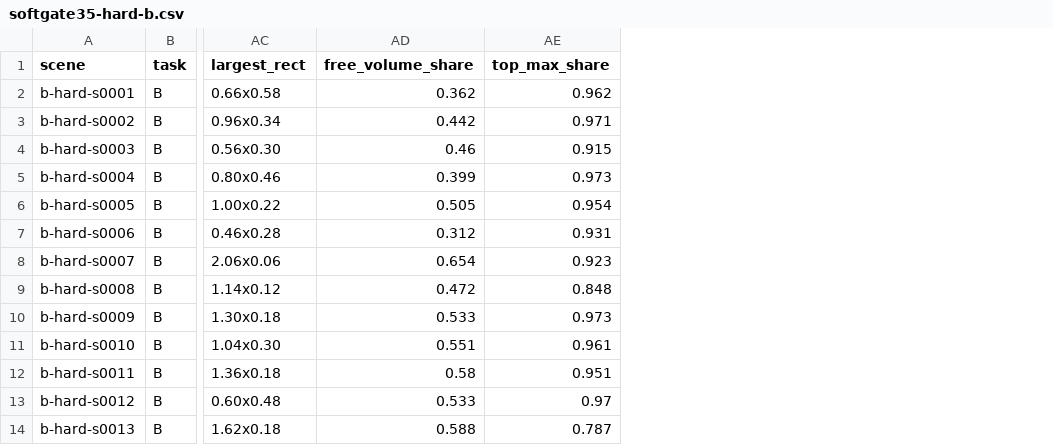
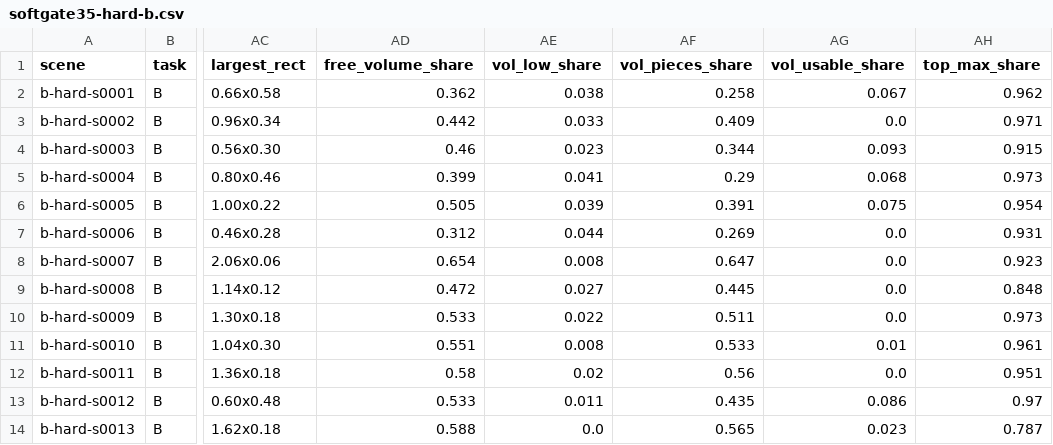
Before and after one commit to OPA-kan/nedo-3d-bpp, a CSV file: reports/bench/end-states-v39/softgate35-hard-b.csv, drawn as a sheet; only a part is shown, gaps mark what is left out; the diff names each change by its address in the sheet, - before the commit and + after, or states it on an @@ line.

```diff
--- a/reports/bench/end-states-v39/softgate35-hard-b.csv
+++ b/reports/bench/end-states-v39/softgate35-hard-b.csv
+column AE (vol_low_share), rows 2-14: 0.038 | 0.033 | 0.023 | 0.041 | 0.039 | 0.044 | 0.008 | 0.027 | 0.022 | 0.008 | 0.02 | 0.011 | 0.0
+column AF (vol_pieces_share), rows 2-14: 0.258 | 0.409 | 0.344 | 0.29 | 0.391 | 0.269 | 0.647 | 0.445 | 0.511 | 0.533 | 0.56 | 0.435 | 0.565
+column AG (vol_usable_share), rows 2-14: 0.067 | 0.0 | 0.093 | 0.068 | 0.075 | 0.0 | 0.0 | 0.0 | 0.0 | 0.01 | 0.0 | 0.086 | 0.023
```
Also changed, not shown: reports/bench/end-states-v39/softcap07b-core-a.csv, reports/bench/end-states-v39/softgate35-core-b.csv, 5 other files.
